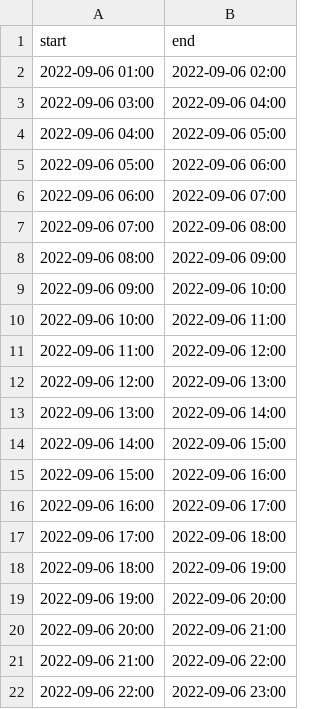
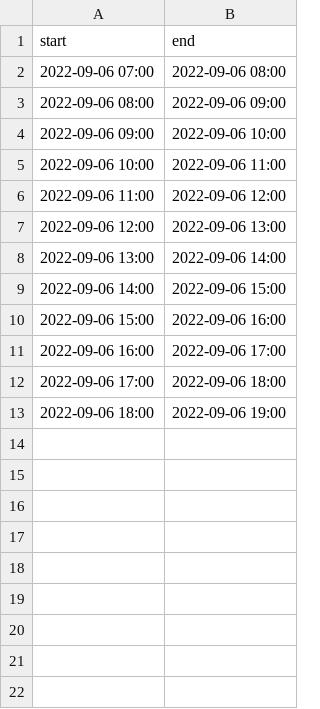
Before and after one commit to MOscity/sensor-data-sync, a CSV file: configs/intervals.csv, drawn as a sheet; the diff names each change by its address in the sheet, - before the commit and + after, or states it on an @@ line.

```diff
--- a/configs/intervals.csv
+++ b/configs/intervals.csv
-row 2: 2022-09-06 01:00 | 2022-09-06 02:00
-row 3: 2022-09-06 03:00 | 2022-09-06 04:00
-row 4: 2022-09-06 04:00 | 2022-09-06 05:00
-row 5: 2022-09-06 05:00 | 2022-09-06 06:00
-row 6: 2022-09-06 06:00 | 2022-09-06 07:00
-row 19: 2022-09-06 19:00 | 2022-09-06 20:00
-row 20: 2022-09-06 20:00 | 2022-09-06 21:00
-row 21: 2022-09-06 21:00 | 2022-09-06 22:00
-row 22: 2022-09-06 22:00 | 2022-09-06 23:00
```
Also changed, not shown: 8 other files.
